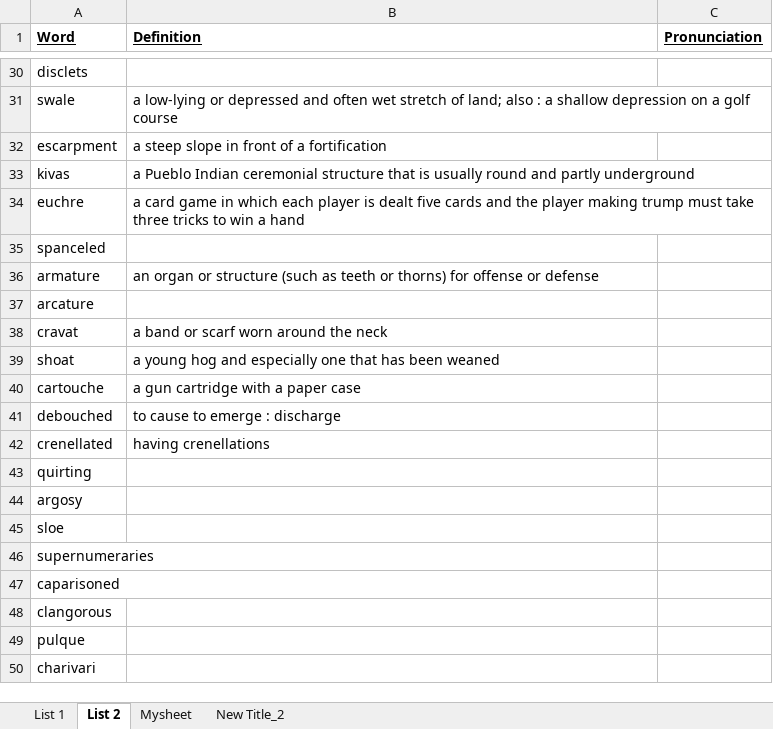
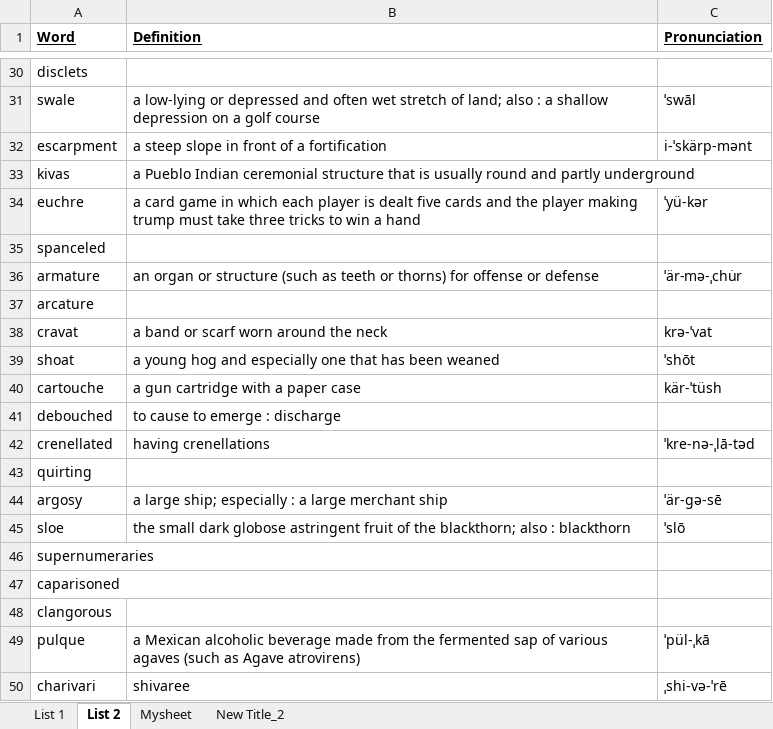
Before and after one commit to Andrew-Ayetey/VocabBuilder, an Excel workbook: Final/test.xlsx, sheet List 2, drawn as a sheet; only a part is shown, gaps mark what is left out; values as stored, in another font and other column widths than the file's, no borders; the diff covers the shown part only; the diff names each change by its address in the sheet, - before the commit and + after, or states it on an @@ line.

```diff
--- a/Final/test.xlsx (sheet List 2)
+++ b/Final/test.xlsx (sheet List 2)
-C31 (Pronunciation): (empty)
+C31 (Pronunciation): ˈswāl
-C32 (Pronunciation): (empty)
+C32 (Pronunciation): i-ˈskärp-mənt
-C34 (Pronunciation): (empty)
+C34 (Pronunciation): ˈyü-kər
-C36 (Pronunciation): (empty)
+C36 (Pronunciation): ˈär-mə-ˌchu̇r
-C38 (Pronunciation): (empty)
+C38 (Pronunciation): krə-ˈvat
-C39 (Pronunciation): (empty)
+C39 (Pronunciation): ˈshōt
-C40 (Pronunciation): (empty)
+C40 (Pronunciation): kär-ˈtüsh
-C42 (Pronunciation): (empty)
+C42 (Pronunciation): ˈkre-nə-ˌlā-təd
-B44 (Definition): (empty)
+B44 (Definition): a large ship; especially : a large merchant ship
-C44 (Pronunciation): (empty)
+C44 (Pronunciation): ˈär-gə-sē
-B45 (Definition): (empty)
+B45 (Definition): the small dark globose astringent fruit of the blackthorn; also : blackthorn
-C45 (Pronunciation): (empty)
+C45 (Pronunciation): ˈslō
-B49 (Definition): (empty)
+B49 (Definition): a Mexican alcoholic beverage made from the fermented sap of various agaves (such as Agave atrovirens)
-C49 (Pronunciation): (empty)
+C49 (Pronunciation): ˈpül-ˌkā
-B50 (Definition): (empty)
+B50 (Definition): shivaree
-C50 (Pronunciation): (empty)
+C50 (Pronunciation): ˌshi-və-ˈrē
```
Also changed, not shown: 12 edited cells elsewhere in this sheet, 1 other file.
